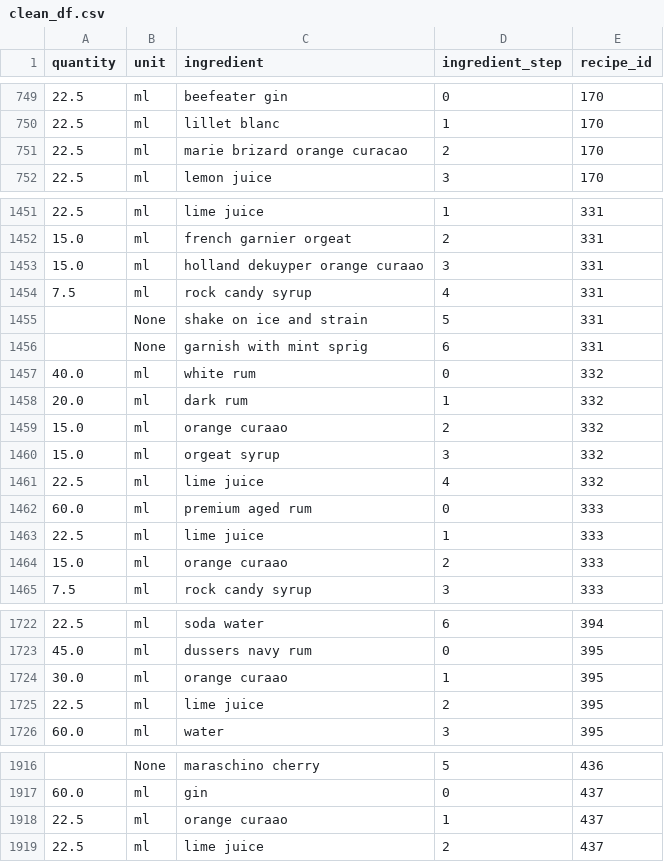
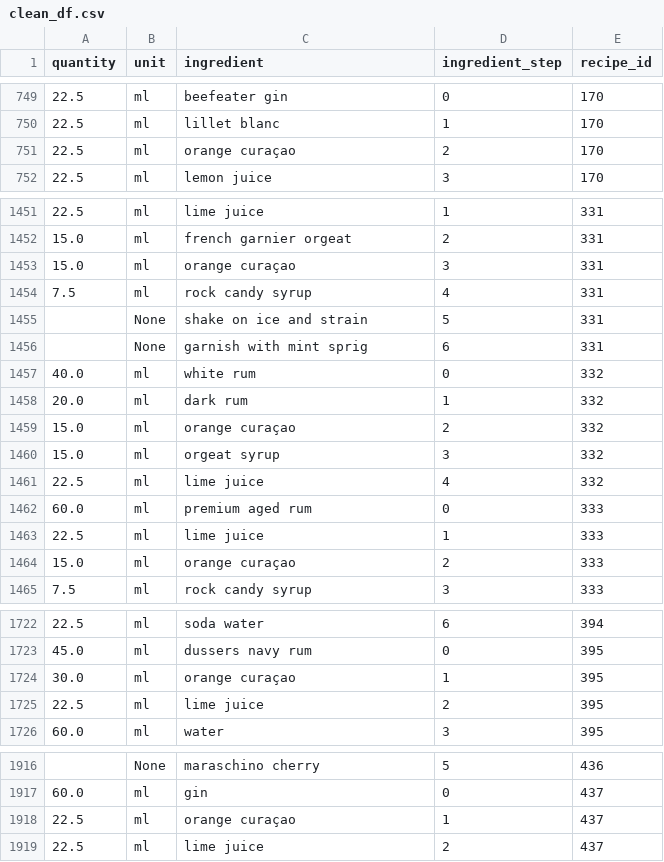
Before and after one commit to CSergiy/AI-Cocktails, a CSV file: Notebooks/clean_df.csv, drawn as a sheet; only a part is shown, gaps mark what is left out.

Commit message:
orange curaçao standardization

```diff
--- a/Notebooks/clean_df.csv
+++ b/Notebooks/clean_df.csv
@@ -750,3 +750,3 @@ quantity,unit,ingredient,ingredient_step,recipe_id
 22.5,ml,lillet blanc,1,170
-22.5,ml,marie brizard orange curacao,2,170
+22.5,ml,orange curaçao,2,170
 22.5,ml,lemon juice,3,170
@@ -1452,3 +1452,3 @@ quantity,unit,ingredient,ingredient_step,recipe_id
 15.0,ml,french garnier orgeat,2,331
-15.0,ml,holland dekuyper orange curaao,3,331
+15.0,ml,orange curaçao,3,331
 7.5,ml,rock candy syrup,4,331
@@ -1458,3 +1458,3 @@ quantity,unit,ingredient,ingredient_step,recipe_id
 20.0,ml,dark rum,1,332
-15.0,ml,orange curaao,2,332
+15.0,ml,orange curaçao,2,332
 15.0,ml,orgeat syrup,3,332
@@ -1463,3 +1463,3 @@ quantity,unit,ingredient,ingredient_step,recipe_id
 22.5,ml,lime juice,1,333
-15.0,ml,orange curaao,2,333
+15.0,ml,orange curaçao,2,333
 7.5,ml,rock candy syrup,3,333
@@ -1723,3 +1723,3 @@ quantity,unit,ingredient,ingredient_step,recipe_id
 45.0,ml,dussers  navy rum,0,395
-30.0,ml,orange curaao,1,395
+30.0,ml,orange curaçao,1,395
 22.5,ml,lime juice,2,395
@@ -1917,3 +1917,3 @@ quantity,unit,ingredient,ingredient_step,recipe_id
 60.0,ml,gin,0,437
-22.5,ml,orange curaao,1,437
+22.5,ml,orange curaçao,1,437
 22.5,ml,lime juice,2,437
```
Also changed, not shown: 1 other file.
